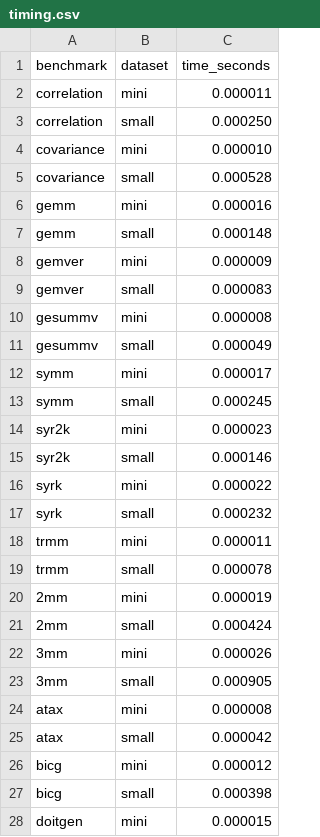
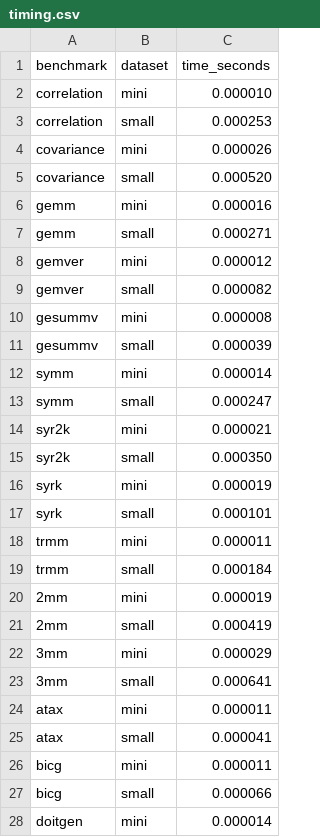
Before and after one commit to sarchlab/poros, a CSV file: polybench/timing.csv, drawn as a sheet; only a part is shown; the diff covers the shown part only.

```diff
--- a/polybench/timing.csv
+++ b/polybench/timing.csv
@@ -1,28 +1,28 @@
 benchmark,dataset,time_seconds
-correlation,mini,0.000011
-correlation,small,0.000250
-covariance,mini,0.000010
-covariance,small,0.000528
+correlation,mini,0.000010
+correlation,small,0.000253
+covariance,mini,0.000026
+covariance,small,0.000520
 gemm,mini,0.000016
-gemm,small,0.000148
-gemver,mini,0.000009
-gemver,small,0.000083
+gemm,small,0.000271
+gemver,mini,0.000012
+gemver,small,0.000082
 gesummv,mini,0.000008
-gesummv,small,0.000049
-symm,mini,0.000017
-symm,small,0.000245
-syr2k,mini,0.000023
-syr2k,small,0.000146
-syrk,mini,0.000022
-syrk,small,0.000232
+gesummv,small,0.000039
+symm,mini,0.000014
+symm,small,0.000247
+syr2k,mini,0.000021
+syr2k,small,0.000350
+syrk,mini,0.000019
+syrk,small,0.000101
 trmm,mini,0.000011
-trmm,small,0.000078
+trmm,small,0.000184
 2mm,mini,0.000019
-2mm,small,0.000424
-3mm,mini,0.000026
-3mm,small,0.000905
-atax,mini,0.000008
-atax,small,0.000042
-bicg,mini,0.000012
-bicg,small,0.000398
-doitgen,mini,0.000015
+2mm,small,0.000419
+3mm,mini,0.000029
+3mm,small,0.000641
+atax,mini,0.000011
+atax,small,0.000041
+bicg,mini,0.000011
+bicg,small,0.000066
+doitgen,mini,0.000014
```
Also changed, not shown: 30 edited cells elsewhere in this file, 2 other files.
